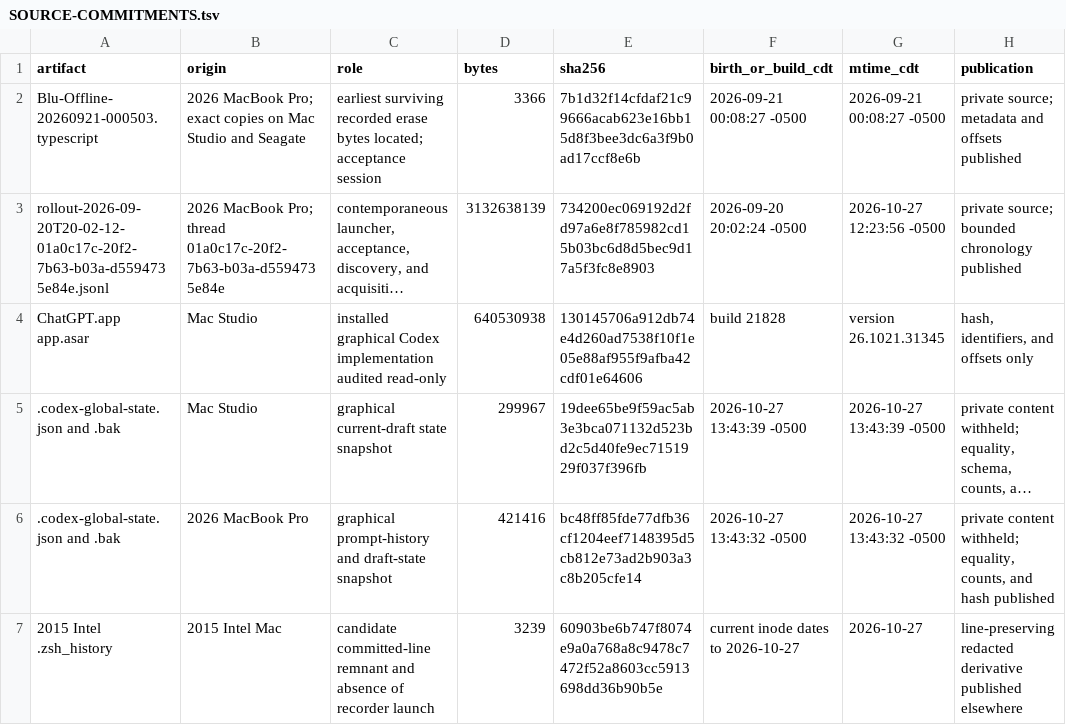
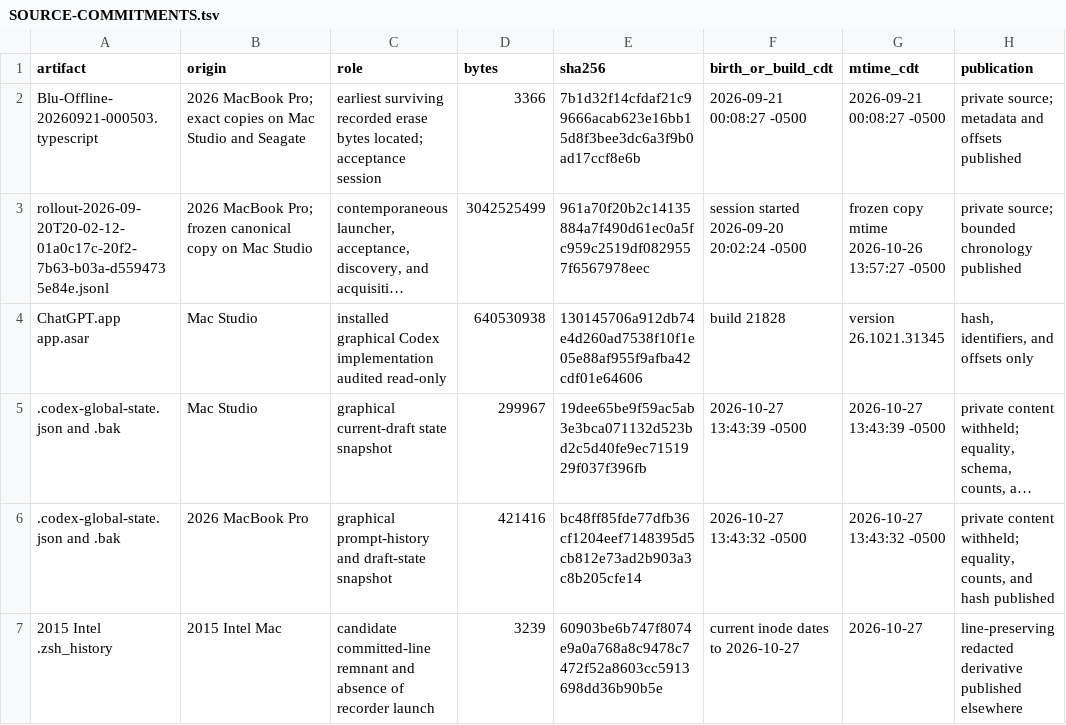
Before and after one commit to tmccoy678/Backspace-Text-Retention, a TSV file: investigations/2026-10-28-olivia-hypothesis/SOURCE-COMMITMENTS.tsv, drawn as a sheet; long unchanged cells end in …; the diff names each change by its address in the sheet, - before the commit and + after, or states it on an @@ line.

```diff
--- a/investigations/2026-10-28-olivia-hypothesis/SOURCE-COMMITMENTS.tsv
+++ b/investigations/2026-10-28-olivia-hypothesis/SOURCE-COMMITMENTS.tsv
-B3 (origin): …MacBook Pro; thread 01a0c17c-20f2-7b63-b03a-d5594735e84e
+B3 (origin): …MacBook Pro; frozen canonical copy on Mac Studio
-D3 (bytes): 3132638139
+D3 (bytes): 3042525499
-E3 (sha256): 734200ec069192d2fd97a6e8f785982cd15b03bc6d8d5bec9d17a5f3fc8e8903
+E3 (sha256): 961a70f20b2c14135884a7f490d61ec0a5fc959c2519df0829557f6567978eec
-F3 (birth_or_build_cdt): 2026-09-20 20:02:24 -0500
+F3 (birth_or_build_cdt): session started 2026-09-20 20:02:24 -0500
-G3 (mtime_cdt): 2026-10-27 12:23:56 -0500
+G3 (mtime_cdt): frozen copy mtime 2026-10-26 13:57:27 -0500
```
Also changed, not shown: 22 other files.
